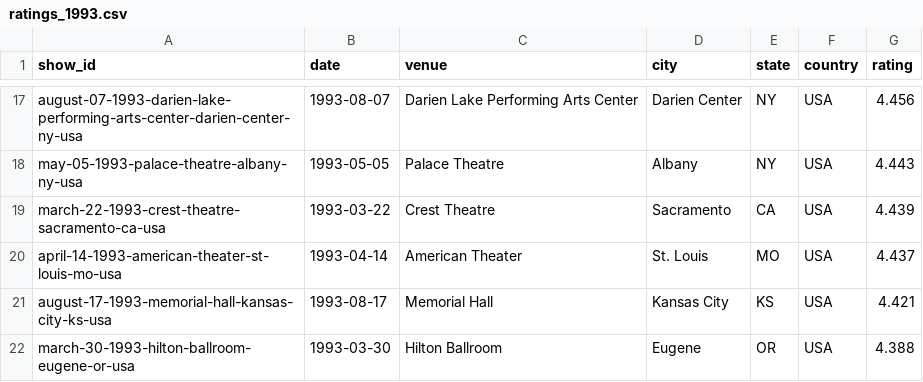
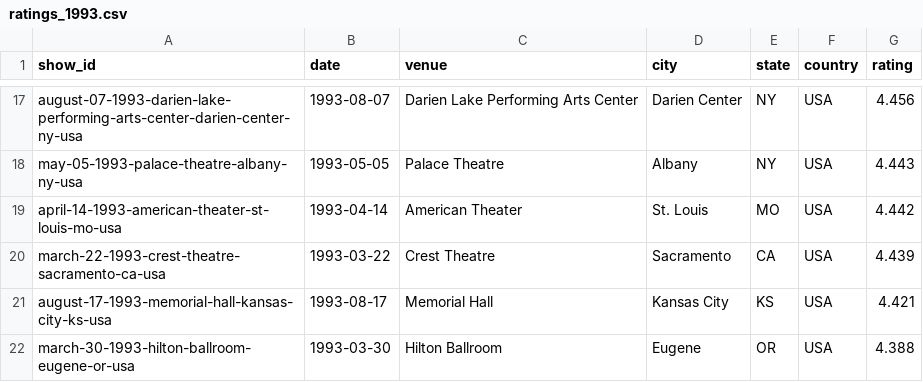
Before and after one commit to mguterl/phish.net-ratings, a CSV file: data/csv/ratings_1993.csv, drawn as a sheet; only a part is shown, gaps mark what is left out; removed rows and columns are numbered as before the commit, all else as after; the diff names each change by its address in the sheet, - before the commit and + after, or states it on an @@ line.

```diff
--- a/data/csv/ratings_1993.csv
+++ b/data/csv/ratings_1993.csv
+row 19: april-14-1993-american-theater-st-louis-mo-usa | 1993-04-14 | American Theater | St. Louis | MO | USA | 4.442
-row 20: april-14-1993-american-theater-st-louis-mo-usa | 1993-04-14 | American Theater | St. Louis | MO | USA | 4.437
```
Also changed, not shown: data/csv/ratings_2025.csv.
